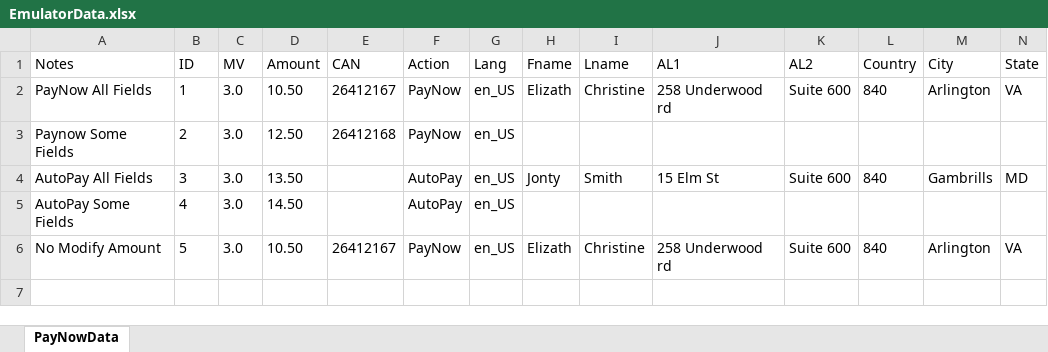
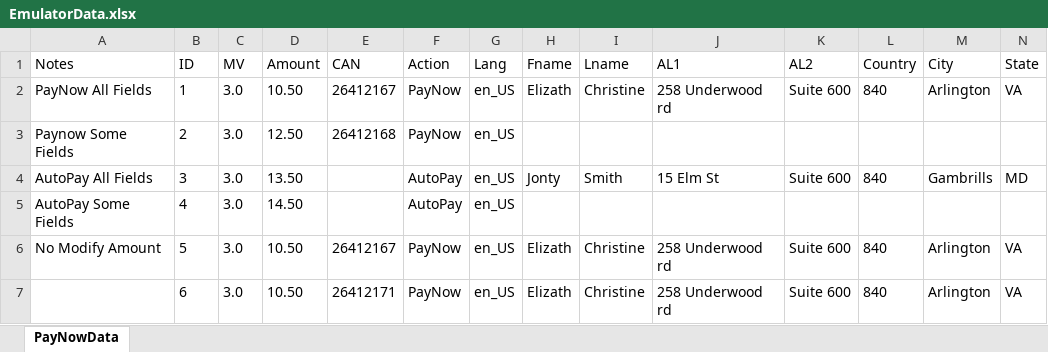
Before and after one commit to dcusend/VPS-Katalon, an Excel workbook: KatalonData/IWPTestData/EmulatorData.xlsx, sheet PayNowData, drawn as a sheet; only a part is shown; values as stored, in another font and other column widths than the file's, no borders; rows hold the shown columns only; the diff names each change by its address in the sheet, - before the commit and + after, or states it on an @@ line.

```diff
--- a/KatalonData/IWPTestData/EmulatorData.xlsx (sheet PayNowData)
+++ b/KatalonData/IWPTestData/EmulatorData.xlsx (sheet PayNowData)
+row 7:  | 6 | 3.0 | 10.50 | 26412171 | PayNow | en_US | Elizath | Christine | 258 Underwood rd | Suite 600 | 840 | Arlington | VA
```
Also changed, not shown: KatalonData/IWPTestData/VRelay30PayNowCC.xlsx, 35 other files.
